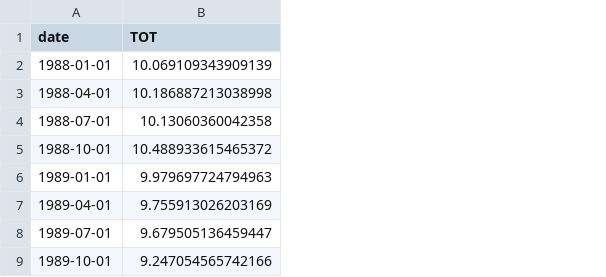
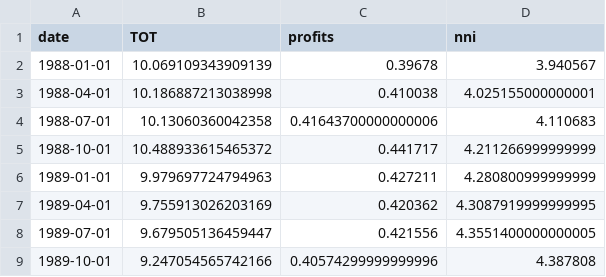
Before and after one commit to bdecon/bdecon.github.io, a CSV file: files/cprof.csv, drawn as a sheet; only a part is shown; the diff names each change by its address in the sheet, - before the commit and + after, or states it on an @@ line.

```diff
--- a/files/cprof.csv
+++ b/files/cprof.csv
+column C (profits), rows 2-9: 0.39678 | 0.410038 | 0.41643700000000006 | 0.441717 | 0.427211 | 0.420362 | 0.421556 | 0.40574299999999996
+column D (nni), rows 2-9: 3.940567 | 4.025155000000001 | 4.110683 | 4.211266999999999 | 4.280800999999999 | 4.3087919999999995 | 4.3551400000000005 | 4.387808
```
Also changed, not shown: files/epop.csv, files/m2gdp.csv, 11 other files.
